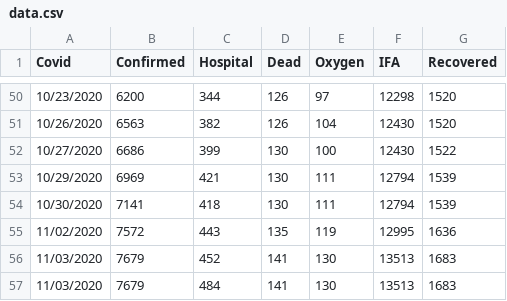
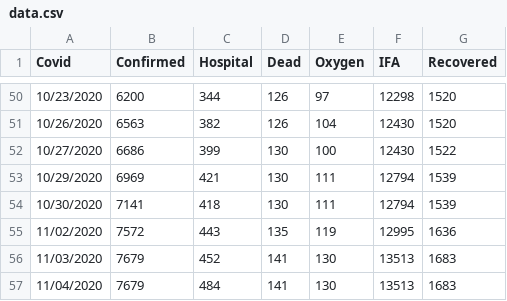
Before and after one commit to tkobetsprismhr/covid-19-if, a CSV file: data.csv, drawn as a sheet; only a part is shown, gaps mark what is left out.

Commit message:
Update data.csv

```diff
--- a/data.csv
+++ b/data.csv
@@ -56,2 +56,2 @@ Covid,Confirmed,Hospital,Dead,Oxygen,IFA,Recovered
 11/03/2020,7679,452,141,130,13513,1683
-11/03/2020,7679,484,141,130,13513,1683
+11/04/2020,7679,484,141,130,13513,1683
```
